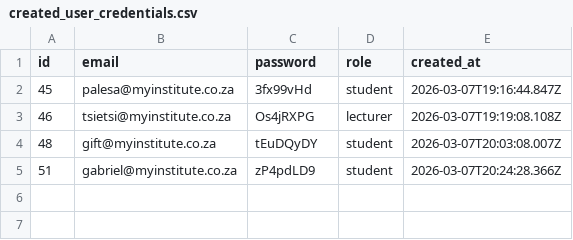
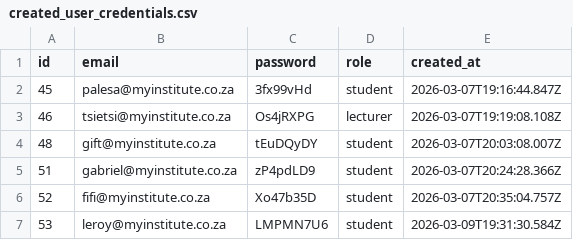
Before and after one commit to niphomahlangu/School-Management-System, a CSV file: created_user_credentials.csv, drawn as a sheet; the diff names each change by its address in the sheet, - before the commit and + after, or states it on an @@ line.

Commit message:
Add functionality to link existing users to new student records and implement corresponding API endpoint

```diff
--- a/created_user_credentials.csv
+++ b/created_user_credentials.csv
+row 6: 52 | fifi@myinstitute.co.za | Xo47b35D | student | 2026-03-07T20:35:04.757Z
+row 7: 53 | leroy@myinstitute.co.za | LMPMN7U6 | student | 2026-03-09T19:31:30.584Z
```
Also changed, not shown: 3 other files.
